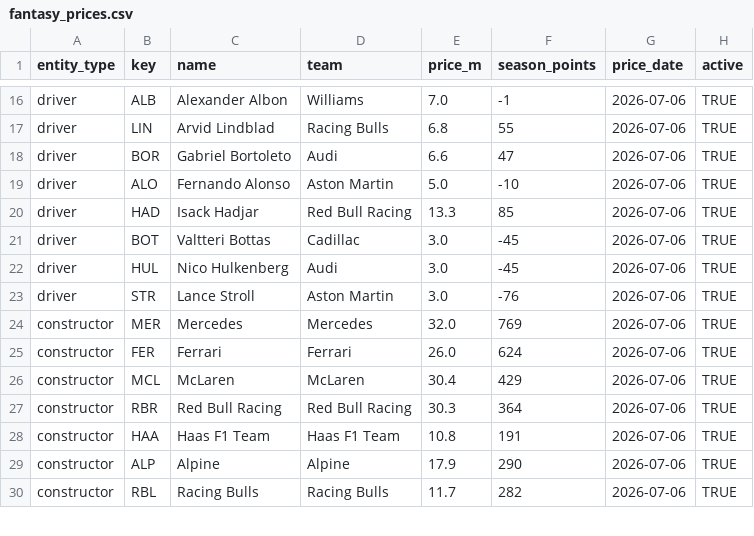
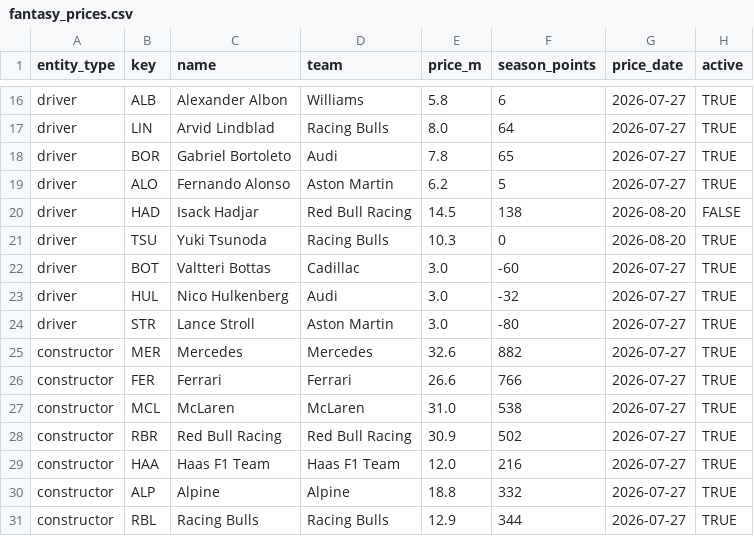
Before and after one commit to filipeoliveiraanalytics/gpfantasypredictor, a CSV file: data/fantasy_prices.csv, drawn as a sheet; only a part is shown, gaps mark what is left out; addresses are those after the commit; the diff covers the shown part only; the diff names each change by its address in the sheet, - before the commit and + after, or states it on an @@ line.

```diff
--- a/data/fantasy_prices.csv
+++ b/data/fantasy_prices.csv
-E16 (price_m): 7.0
+E16 (price_m): 5.8
-F16 (season_points): -1
+F16 (season_points): 6
-G16:G19 (price_date): 2026-07-06
+G16:G19 (price_date): 2026-07-27
-E17 (price_m): 6.8
+E17 (price_m): 8.0
-F17 (season_points): 55
+F17 (season_points): 64
-E18 (price_m): 6.6
+E18 (price_m): 7.8
-F18 (season_points): 47
+F18 (season_points): 65
-E19 (price_m): 5.0
+E19 (price_m): 6.2
-F19 (season_points): -10
+F19 (season_points): 5
-E20 (price_m): 13.3
+E20 (price_m): 14.5
-F20 (season_points): 85
+F20 (season_points): 138
-G20 (price_date): 2026-07-06
+G20 (price_date): 2026-08-20
-H20 (active): TRUE
+H20 (active): FALSE
+row 21: driver | TSU | Yuki Tsunoda | Racing Bulls | 10.3 | 0 | 2026-08-20 | TRUE
-F22 (season_points): -45
+F22 (season_points): -60
-G22:G31 (price_date): 2026-07-06
+G22:G31 (price_date): 2026-07-27
-F23 (season_points): -45
+F23 (season_points): -32
-F24 (season_points): -76
+F24 (season_points): -80
-E25 (price_m): 32.0
+E25 (price_m): 32.6
-F25 (season_points): 769
+F25 (season_points): 882
-E26 (price_m): 26.0
+E26 (price_m): 26.6
-F26 (season_points): 624
+F26 (season_points): 766
-E27 (price_m): 30.4
+E27 (price_m): 31.0
-F27 (season_points): 429
+F27 (season_points): 538
-E28 (price_m): 30.3
+E28 (price_m): 30.9
-F28 (season_points): 364
+F28 (season_points): 502
-E29 (price_m): 10.8
+E29 (price_m): 12.0
-F29 (season_points): 191
+F29 (season_points): 216
-E30 (price_m): 17.9
+E30 (price_m): 18.8
-F30 (season_points): 290
+F30 (season_points): 332
-E31 (price_m): 11.7
+E31 (price_m): 12.9
-F31 (season_points): 282
+F31 (season_points): 344
```
Also changed, not shown: 53 edited cells elsewhere in this file, data/fantasy_price_history.csv, data/fantasy_projections.csv.
